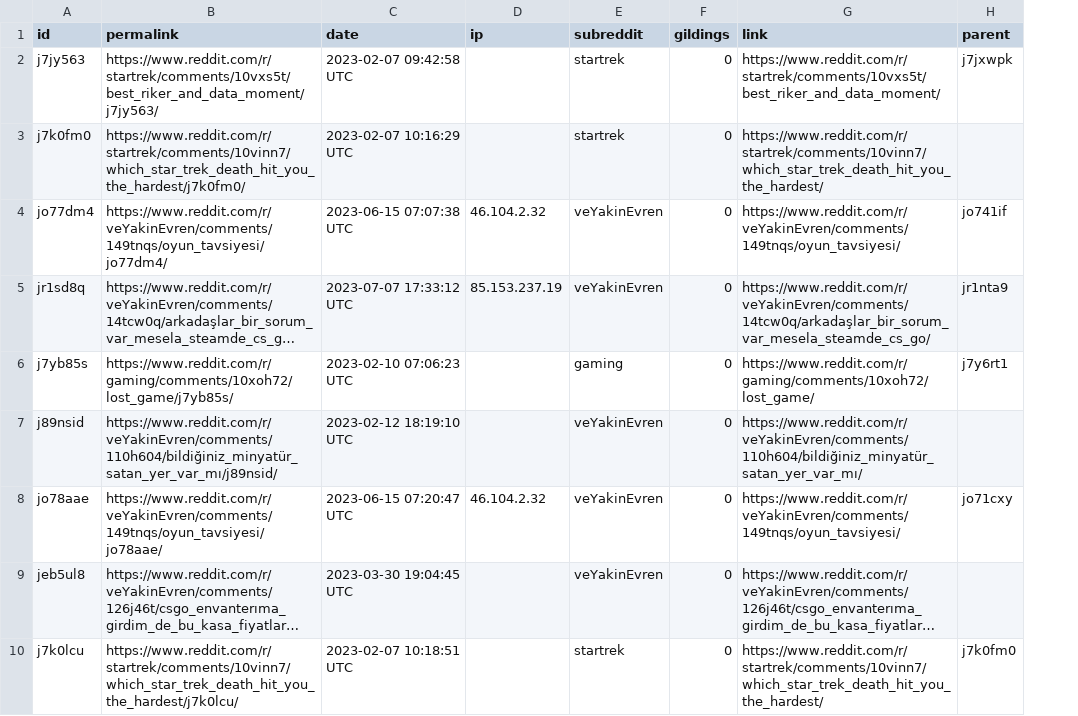
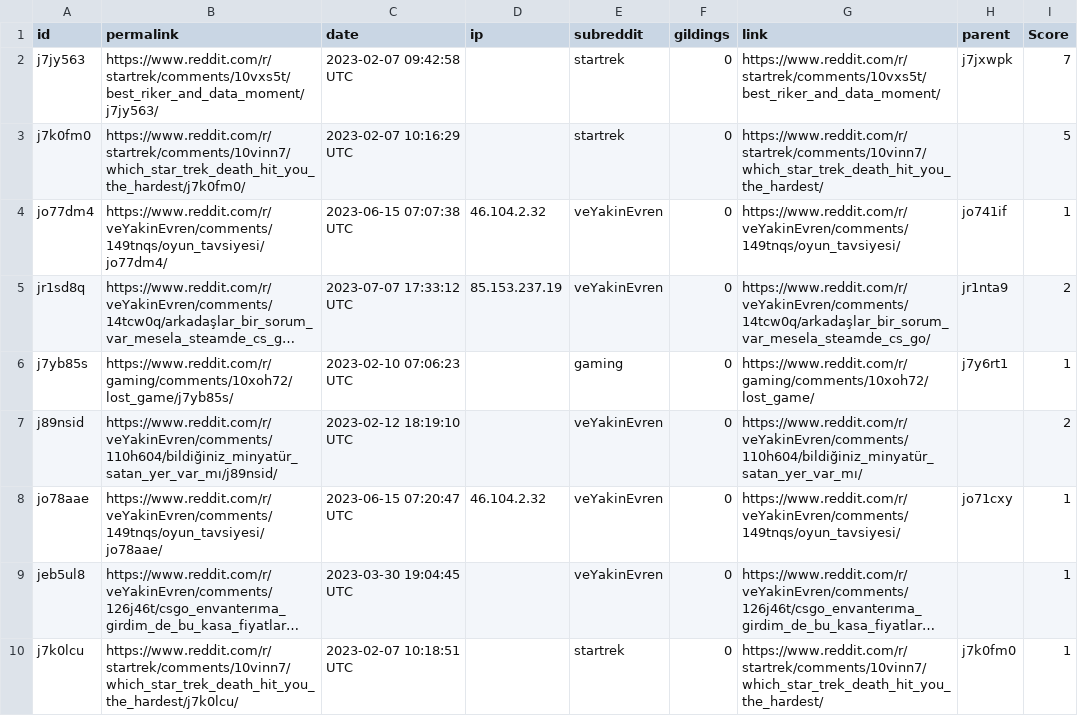
Before and after one commit to firatbatar/my-reddit-data, a CSV file: data/comment_headers.csv, drawn as a sheet; only a part is shown; long unchanged cells end in …; the diff names each change by its address in the sheet, - before the commit and + after, or states it on an @@ line.

```diff
--- a/data/comment_headers.csv
+++ b/data/comment_headers.csv
+column I (Score), rows 2-10: 7 | 5 | 1 | 2 | 1 | 2 | 1 | 1 | 1
```
Also changed, not shown: data/comment_votes.csv, data/post_headers.csv, 1 other file.
